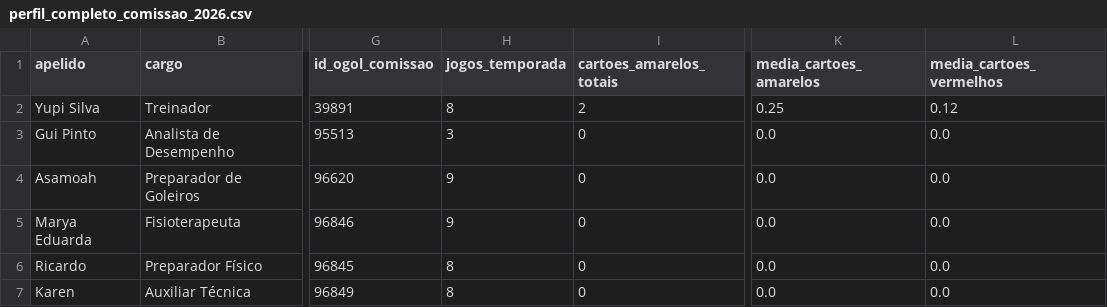
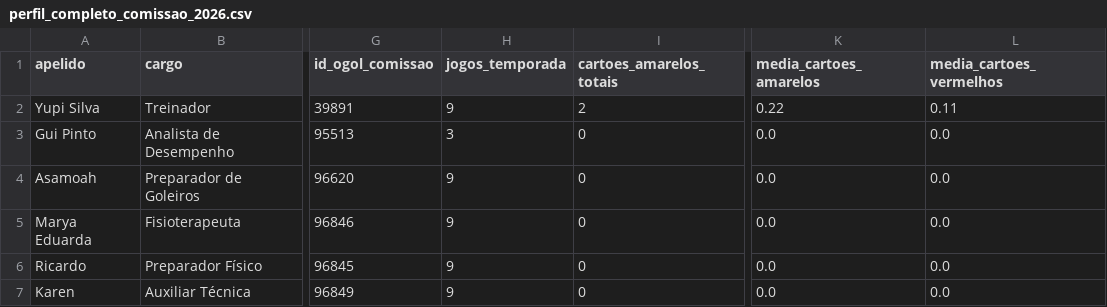
Before and after one commit to Guibfpinto/Web_App_Linhares, a CSV file: perfil_completo_comissao_2026.csv, drawn as a sheet; only a part is shown, gaps mark what is left out; the diff names each change by its address in the sheet, - before the commit and + after, or states it on an @@ line.

```diff
--- a/perfil_completo_comissao_2026.csv
+++ b/perfil_completo_comissao_2026.csv
-H2 (jogos_temporada): 8
+H2 (jogos_temporada): 9
-K2 (media_cartoes_amarelos): 0.25
+K2 (media_cartoes_amarelos): 0.22
-L2 (media_cartoes_vermelhos): 0.12
+L2 (media_cartoes_vermelhos): 0.11
-H6:H7 (jogos_temporada): 8
+H6:H7 (jogos_temporada): 9
```
Also changed, not shown: perfil_completo_jogadores_profissional_2026.csv, 1 other file.
